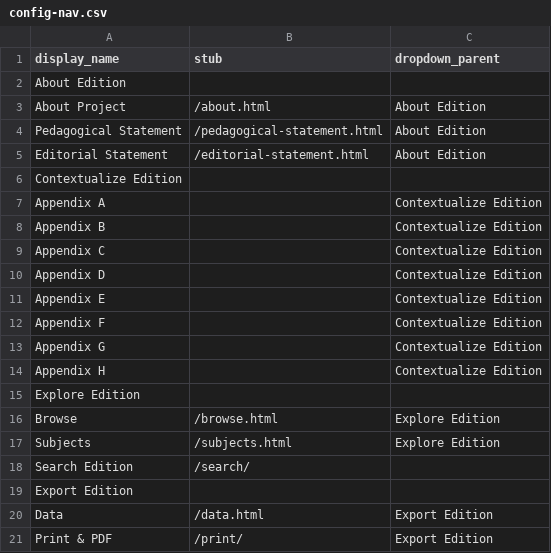
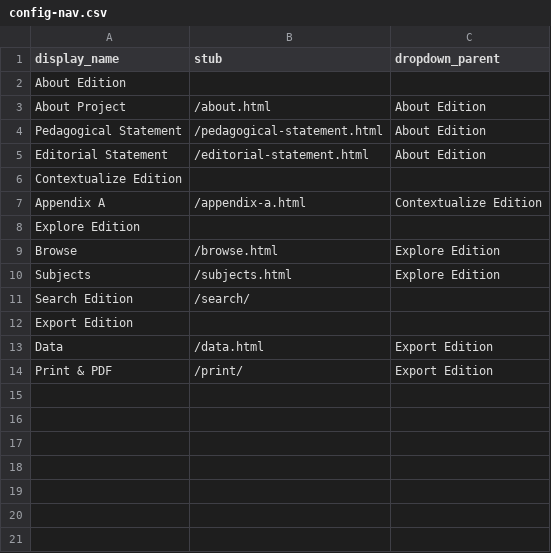
Before and after one commit to lindseyseatter/pwp-essay-dhsi2026, a CSV file: _data/config-nav.csv, drawn as a sheet.

```diff
--- a/_data/config-nav.csv
+++ b/_data/config-nav.csv
@@ -6,10 +6,3 @@ Editorial Statement,/editorial-statement.html,About Edition
 Contextualize Edition
-Appendix A,,Contextualize Edition
-Appendix B,,Contextualize Edition
-Appendix C,,Contextualize Edition
-Appendix D,,Contextualize Edition
-Appendix E,,Contextualize Edition
-Appendix F,,Contextualize Edition
-Appendix G,,Contextualize Edition
-Appendix H,,Contextualize Edition
+Appendix A,/appendix-a.html,Contextualize Edition
 Explore Edition,
```
Also changed, not shown: 42 other files.
